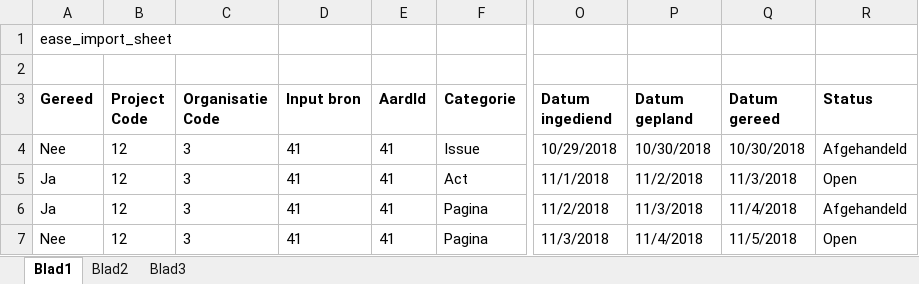
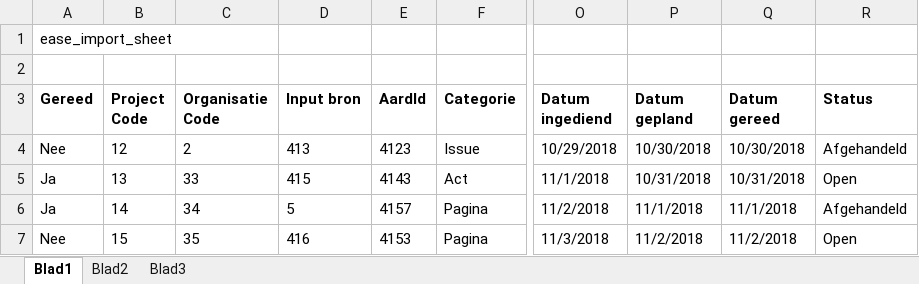
Before and after one commit to nickglas/ExcelImportIssue, an Excel workbook: issue_import.xlsx, sheet Blad1, drawn as a sheet; only a part is shown, gaps mark what is left out; values as stored, in another font and other column widths than the file's, no borders; the diff names each change by its address in the sheet, - before the commit and + after, or states it on an @@ line.

Commit message:
Import sheet update
Alle kolommen en waardes kloppen nu.

```diff
--- a/issue_import.xlsx (sheet Blad1)
+++ b/issue_import.xlsx (sheet Blad1)
-C4 (Organisatie Code): 3
+C4 (Organisatie Code): 2
-D4 (Input bron): 41
+D4 (Input bron): 413
-E4 (AardId): 41
+E4 (AardId): 4123
-B5 (Project Code): 12
+B5 (Project Code): 13
-C5 (Organisatie Code): 3
+C5 (Organisatie Code): 33
-D5 (Input bron): 41
+D5 (Input bron): 415
-E5 (AardId): 41
+E5 (AardId): 4143
-P5 (Datum gepland): 11/2/2018
+P5 (Datum gepland): 10/31/2018
-Q5 (Datum gereed): 11/3/2018
+Q5 (Datum gereed): 10/31/2018
-B6 (Project Code): 12
+B6 (Project Code): 14
-C6 (Organisatie Code): 3
+C6 (Organisatie Code): 34
-D6 (Input bron): 41
+D6 (Input bron): 5
-E6 (AardId): 41
+E6 (AardId): 4157
-P6 (Datum gepland): 11/3/2018
+P6 (Datum gepland): 11/1/2018
-Q6 (Datum gereed): 11/4/2018
+Q6 (Datum gereed): 11/1/2018
-B7 (Project Code): 12
+B7 (Project Code): 15
-C7 (Organisatie Code): 3
+C7 (Organisatie Code): 35
-D7 (Input bron): 41
+D7 (Input bron): 416
-E7 (AardId): 41
+E7 (AardId): 4153
-P7 (Datum gepland): 11/4/2018
+P7 (Datum gepland): 11/2/2018
-Q7 (Datum gereed): 11/5/2018
+Q7 (Datum gereed): 11/2/2018
```
